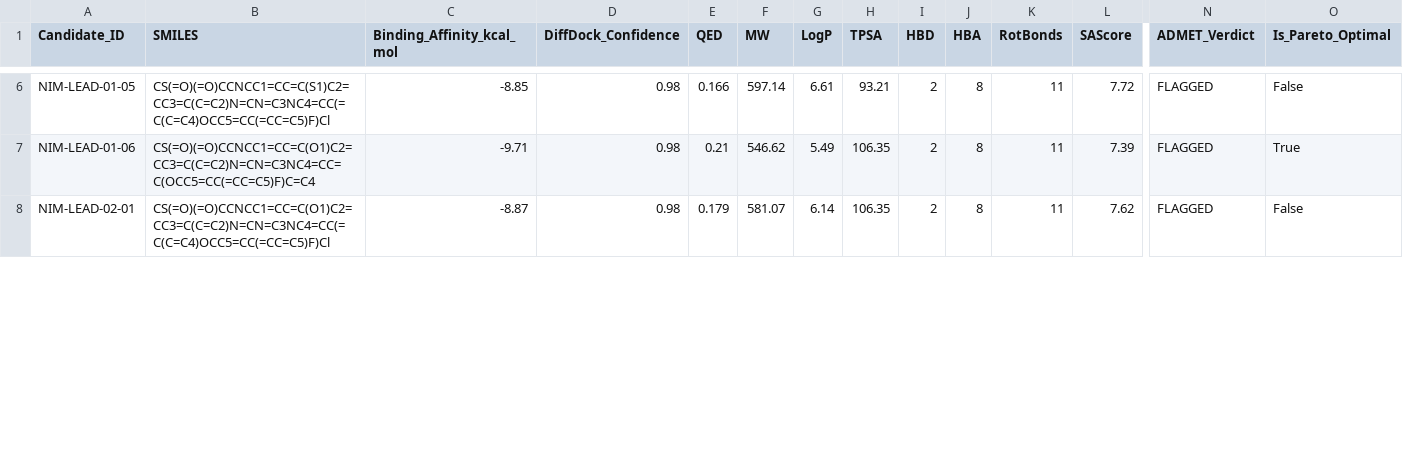
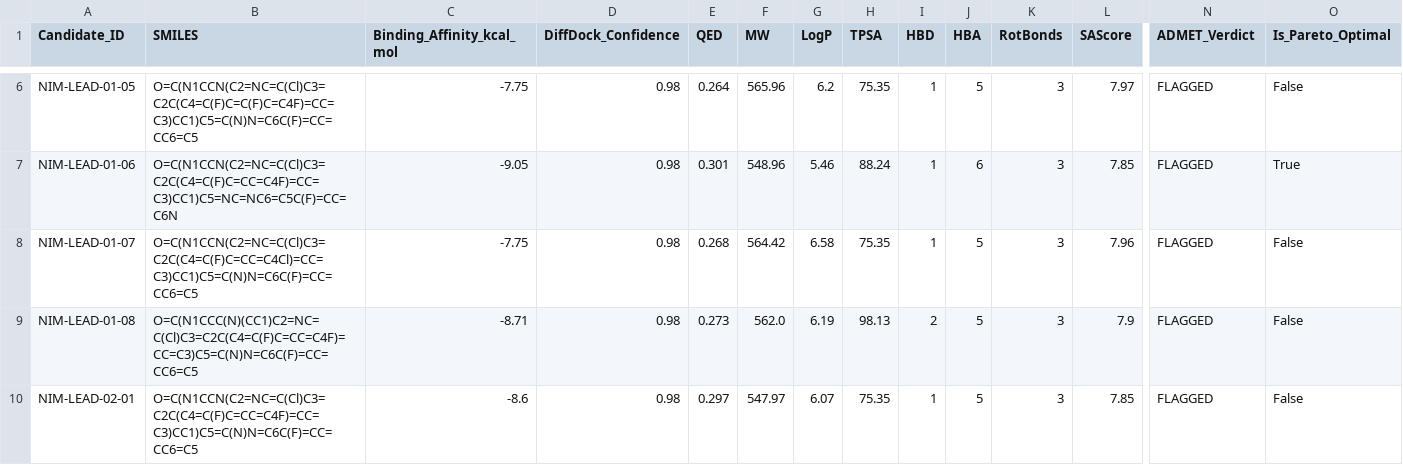
Before and after one commit to Jorwalzzz/bionemo-agentic-scientist, a CSV file: results/stress_test/screened_candidates_summary.csv, drawn as a sheet; only a part is shown, gaps mark what is left out; addresses are those after the commit; rows hold the shown columns only; the diff covers the shown part only; the diff names each change by its address in the sheet, - before the commit and + after, or states it on an @@ line.

```diff
--- a/results/stress_test/screened_candidates_summary.csv
+++ b/results/stress_test/screened_candidates_summary.csv
-B6 (SMILES): CS(=O)(=O)CCNCC1=CC=C(S1)C2=CC3=C(C=C2)N=CN=C3NC4=CC(=C(C=C4)OCC5=CC(=CC=C5)F)Cl
+B6 (SMILES): O=C(N1CCN(C2=NC=C(Cl)C3=C2C(C4=C(F)C=C(F)C=C4F)=CC=C3)CC1)C5=C(N)N=C6C(F)=CC=CC6=C5
-C6 (Binding_Affinity_kcal_mol): -8.85
+C6 (Binding_Affinity_kcal_mol): -7.75
-E6 (QED): 0.166
+E6 (QED): 0.264
-F6 (MW): 597.14
+F6 (MW): 565.96
-G6 (LogP): 6.61
+G6 (LogP): 6.2
-H6 (TPSA): 93.21
+H6 (TPSA): 75.35
-I6:I7 (HBD): 2
+I6:I7 (HBD): 1
-J6 (HBA): 8
+J6 (HBA): 5
-K6:K7 (RotBonds): 11
+K6:K7 (RotBonds): 3
-L6 (SAScore): 7.72
+L6 (SAScore): 7.97
-B7 (SMILES): CS(=O)(=O)CCNCC1=CC=C(O1)C2=CC3=C(C=C2)N=CN=C3NC4=CC=C(OCC5=CC(=CC=C5)F)C=C4
+B7 (SMILES): O=C(N1CCN(C2=NC=C(Cl)C3=C2C(C4=C(F)C=CC=C4F)=CC=C3)CC1)C5=NC=NC6=C5C(F)=CC=C6N
-C7 (Binding_Affinity_kcal_mol): -9.71
+C7 (Binding_Affinity_kcal_mol): -9.05
-E7 (QED): 0.21
+E7 (QED): 0.301
-F7 (MW): 546.62
+F7 (MW): 548.96
-G7 (LogP): 5.49
+G7 (LogP): 5.46
-H7 (TPSA): 106.35
+H7 (TPSA): 88.24
-J7 (HBA): 8
+J7 (HBA): 6
-L7 (SAScore): 7.39
+L7 (SAScore): 7.85
+row 8: NIM-LEAD-01-07 | O=C(N1CCN(C2=NC=C(Cl)C3=C2C(C4=C(F)C=CC=C4Cl)=CC=C3)CC1)C5=C(N)N=C6C(F)=CC=CC6=C5 | -7.75 | 0.98 | 0.268 | 564.42 | 6.58 | 75.35 | 1 | 5 | 3 | 7.96 | FLAGGED | False
+row 9: NIM-LEAD-01-08 | O=C(N1CCC(N)(CC1)C2=NC=C(Cl)C3=C2C(C4=C(F)C=CC=C4F)=CC=C3)C5=C(N)N=C6C(F)=CC=CC6=C5 | -8.71 | 0.98 | 0.273 | 562.0 | 6.19 | 98.13 | 2 | 5 | 3 | 7.9 | FLAGGED | False
-B10 (SMILES): CS(=O)(=O)CCNCC1=CC=C(O1)C2=CC3=C(C=C2)N=CN=C3NC4=CC(=C(C=C4)OCC5=CC(=CC=C5)F)Cl
+B10 (SMILES): O=C(N1CCN(C2=NC=C(Cl)C3=C2C(C4=C(F)C=CC=C4F)=CC=C3)CC1)C5=C(N)N=C6C(F)=CC=CC6=C5
-C10 (Binding_Affinity_kcal_mol): -8.87
+C10 (Binding_Affinity_kcal_mol): -8.6
-E10 (QED): 0.179
+E10 (QED): 0.297
-F10 (MW): 581.07
+F10 (MW): 547.97
-G10 (LogP): 6.14
+G10 (LogP): 6.07
-H10 (TPSA): 106.35
+H10 (TPSA): 75.35
-I10 (HBD): 2
+I10 (HBD): 1
-J10 (HBA): 8
+J10 (HBA): 5
-K10 (RotBonds): 11
+K10 (RotBonds): 3
-L10 (SAScore): 7.62
+L10 (SAScore): 7.85
```
Also changed, not shown: 90 edited cells elsewhere in this file, results/screened_candidates_summary.csv, 8 other files.
